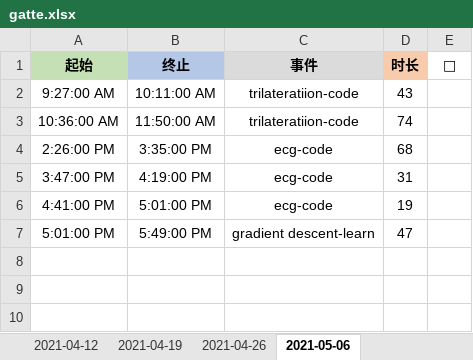
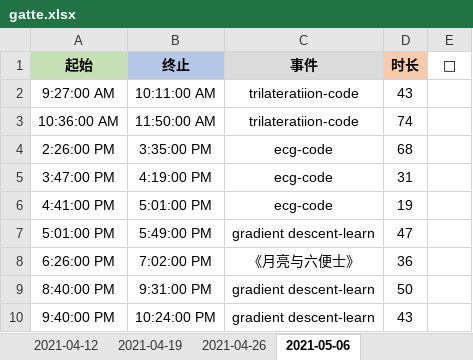
Before and after one commit to Joiner12/Notes, an Excel workbook: gatte.xlsx, sheet 2021-05-06, drawn as a sheet; values as stored, in another font and other column widths than the file's, no borders; conditional formats not drawn; the diff names each change by its address in the sheet, - before the commit and + after, or states it on an @@ line.

```diff
--- a/gatte.xlsx (sheet 2021-05-06)
+++ b/gatte.xlsx (sheet 2021-05-06)
+row 8: 6:26:00 PM | 7:02:00 PM | 《月亮与六便士》 | 36
+row 9: 8:40:00 PM | 9:31:00 PM | gradient descent-learn | 50
+row 10: 9:40:00 PM | 10:24:00 PM | gradient descent-learn | 43
```
Also changed, not shown: 1 other file.
